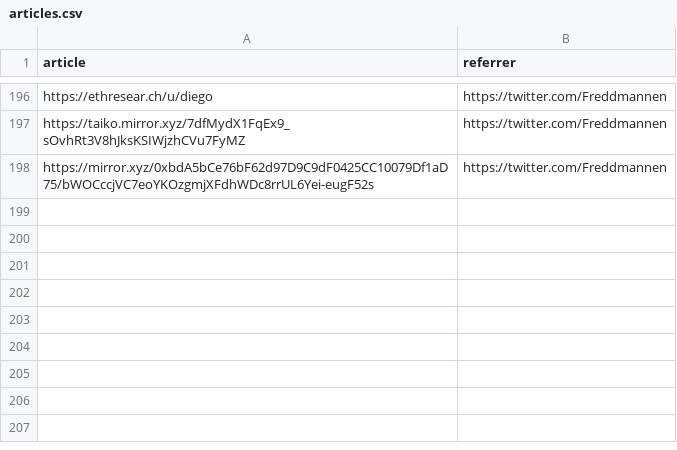
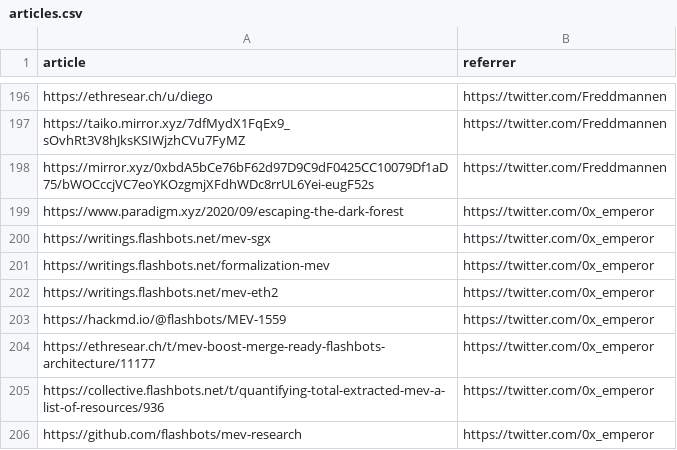
Before and after one commit to mev-fyi/data, a CSV file: data/links/articles.csv, drawn as a sheet; only a part is shown, gaps mark what is left out; the diff names each change by its address in the sheet, - before the commit and + after, or states it on an @@ line.

```diff
--- a/data/links/articles.csv
+++ b/data/links/articles.csv
+row 199: https://www.paradigm.xyz/2020/09/escaping-the-dark-forest | https://twitter.com/0x_emperor
+row 200: https://writings.flashbots.net/mev-sgx | https://twitter.com/0x_emperor
+row 201: https://writings.flashbots.net/formalization-mev | https://twitter.com/0x_emperor
+row 202: https://writings.flashbots.net/mev-eth2 | https://twitter.com/0x_emperor
+row 203: https://hackmd.io/@flashbots/MEV-1559 | https://twitter.com/0x_emperor
+row 204: https://ethresear.ch/t/mev-boost-merge-ready-flashbots-architecture/11177 | https://twitter.com/0x_emperor
+row 205: https://collective.flashbots.net/t/quantifying-total-extracted-mev-a-list-of-resources/936 | https://twitter.com/0x_emperor
+row 206: https://github.com/flashbots/mev-research | https://twitter.com/0x_emperor
```
Also changed, not shown: data/links/articles_updated.csv, data/links/research_papers/arxiv_papers.csv, 14 other files.
